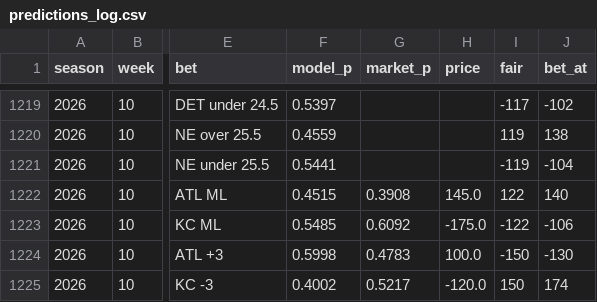
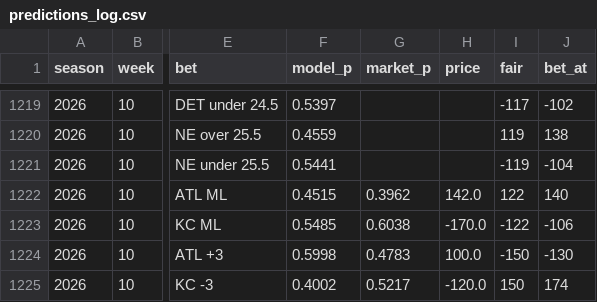
Before and after one commit to HalfWitty/FootballFriend, a CSV file: nfl_data/predictions_log.csv, drawn as a sheet; only a part is shown, gaps mark what is left out; the diff covers the shown part only; the diff names each change by its address in the sheet, - before the commit and + after, or states it on an @@ line.

```diff
--- a/nfl_data/predictions_log.csv
+++ b/nfl_data/predictions_log.csv
-G1222 (market_p): 0.3908
+G1222 (market_p): 0.3962
-H1222 (price): 145.0
+H1222 (price): 142.0
-G1223 (market_p): 0.6092
+G1223 (market_p): 0.6038
-H1223 (price): -175.0
+H1223 (price): -170.0
```
Also changed, not shown: 29 edited cells elsewhere in this file, 1 other file.
